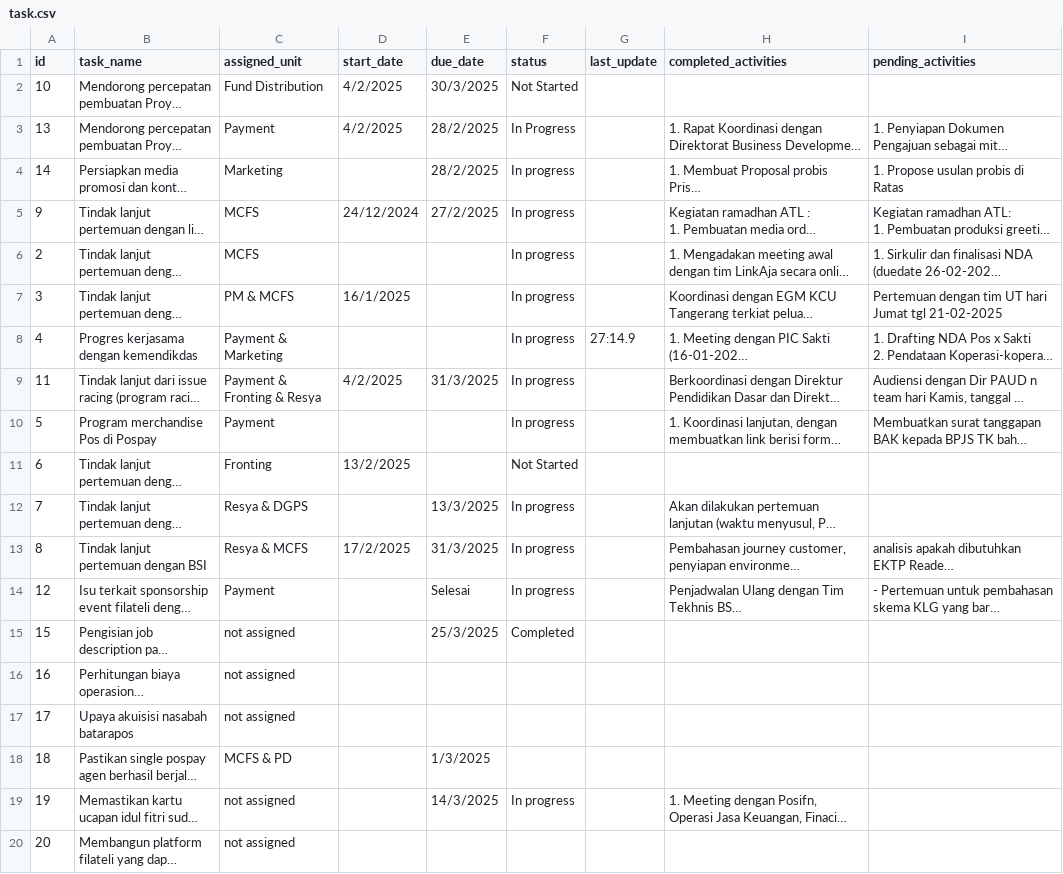
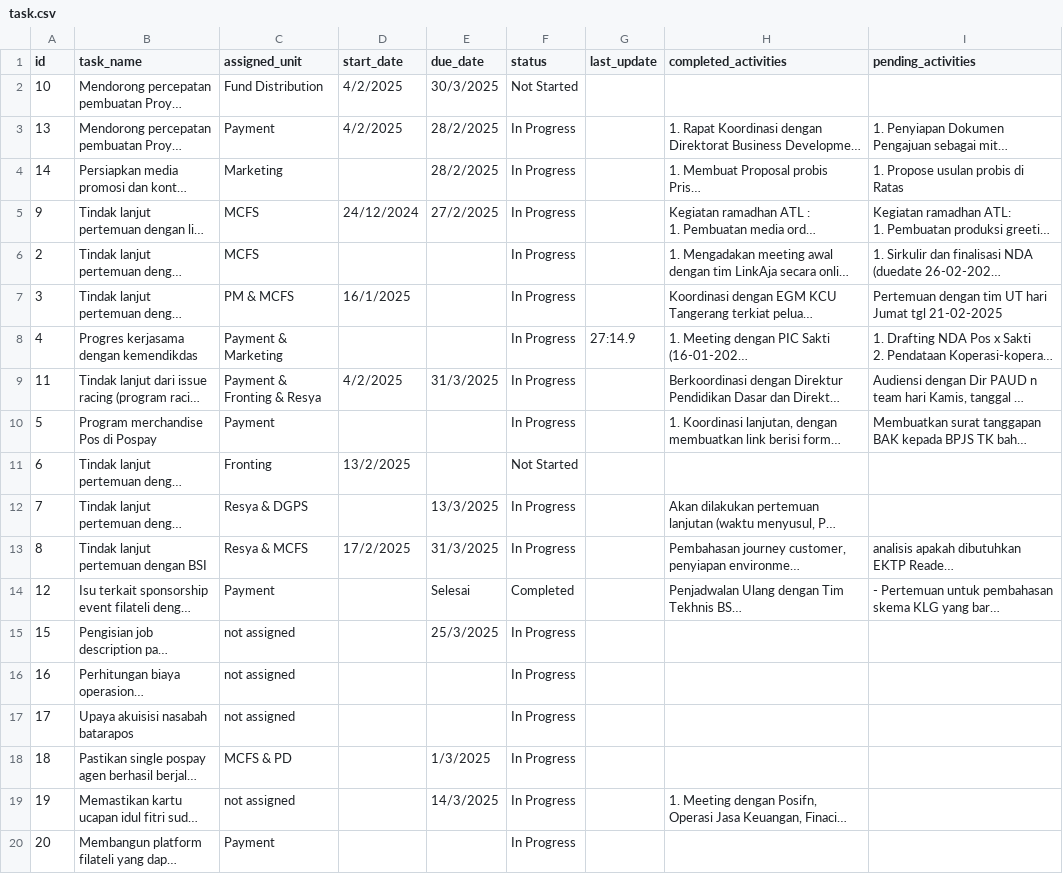
Before and after one commit to arsyi4111/Task_Dashboard_streamlit, a CSV file: task.csv, drawn as a sheet; long unchanged cells end in …; the diff names each change by its address in the sheet, - before the commit and + after, or states it on an @@ line.

```diff
--- a/task.csv
+++ b/task.csv
-F4:F10 (status): In progress
+F4:F10 (status): In Progress
-F12:F13 (status): In progress
+F12:F13 (status): In Progress
-F14 (status): In progress
+F14 (status): Completed
-F15 (status): Completed
+F15 (status): In Progress
-F16:F18 (status): (empty)
+F16:F18 (status): In Progress
-F19 (status): In progress
+F19 (status): In Progress
-C20 (assigned_unit): not assigned
+C20 (assigned_unit): Payment
-F20 (status): (empty)
+F20 (status): In Progress
```
Also changed, not shown: 1 other file.
